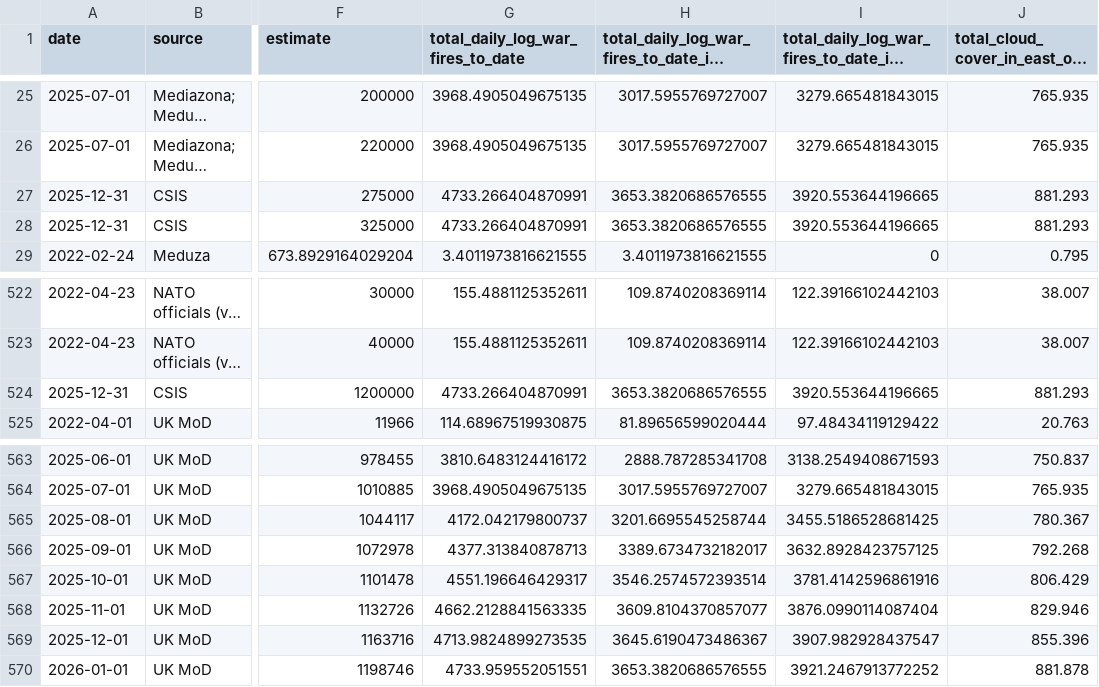
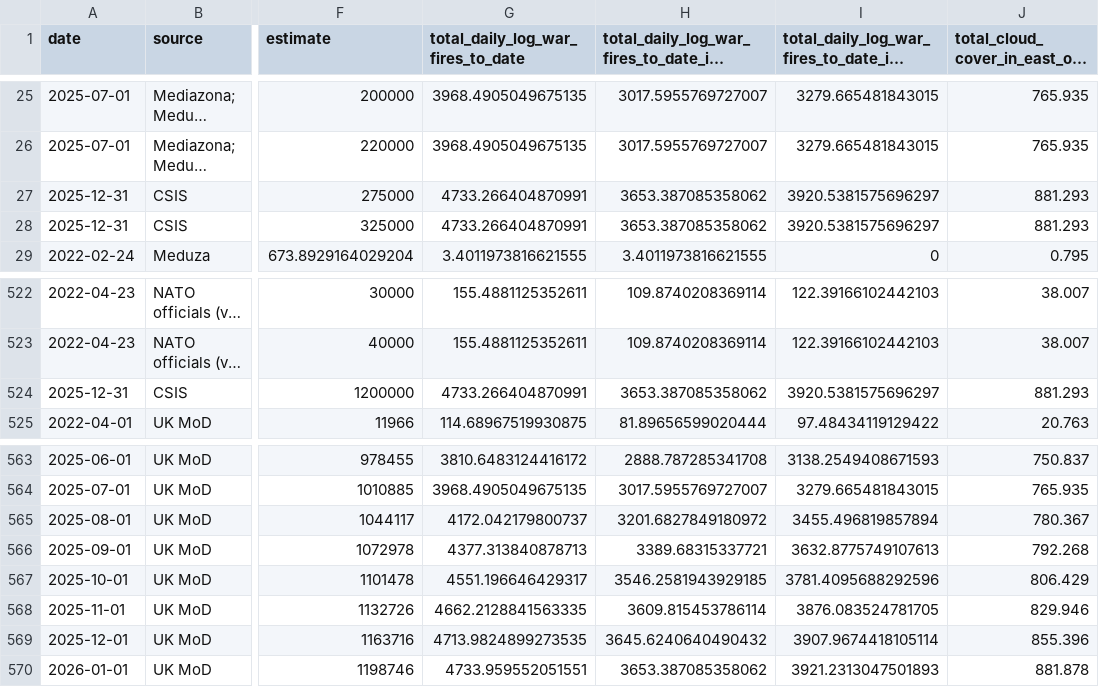
Before and after one commit to TheEconomist/the-economist-ukraine-war-dead-and-wounded-estimates, a CSV file: output-data/tracker/raw_estimates.csv, drawn as a sheet; only a part is shown, gaps mark what is left out; long unchanged cells end in …; the diff names each change by its address in the sheet, - before the commit and + after, or states it on an @@ line.

```diff
--- a/output-data/tracker/raw_estimates.csv
+++ b/output-data/tracker/raw_estimates.csv
-H27:H28: 3653.3820686576555
+H27:H28: 3653.387085358062
-I27:I28: 3920.553644196665
+I27:I28: 3920.5381575696297
-H524: 3653.3820686576555
+H524: 3653.387085358062
-I524: 3920.553644196665
+I524: 3920.5381575696297
-H565: 3201.6695545258744
+H565: 3201.6827849180972
-I565: 3455.5186528681425
+I565: 3455.496819857894
-H566: 3389.6734732182017
+H566: 3389.68315337721
-I566: 3632.8928423757125
+I566: 3632.8775749107613
-H567: 3546.2574572393514
+H567: 3546.2581943929185
-I567: 3781.4142596861916
+I567: 3781.4095688292596
-H568: 3609.8104370857077
+H568: 3609.815453786114
-I568: 3876.0990114087404
+I568: 3876.083524781705
-H569: 3645.6190473486367
+H569: 3645.6240640490432
-I569: 3907.982928437547
+I569: 3907.9674418105114
-H570: 3653.3820686576555
+H570: 3653.387085358062
-I570: 3921.2467913772252
+I570: 3921.2313047501893
```
Also changed, not shown: output-data/tracker/meta-estimate-casualties.csv, output-data/tracker/meta-estimate-deaths.csv, 2 other files.
